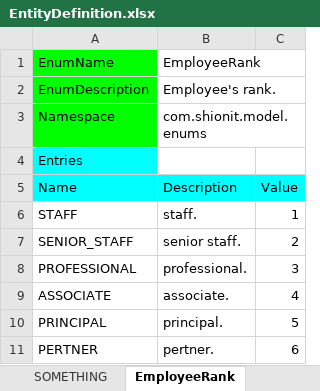
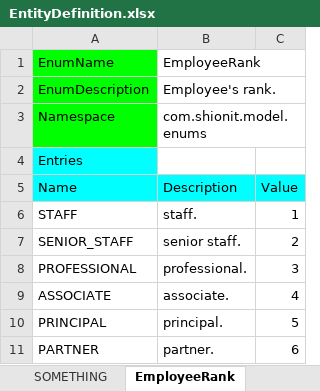
Before and after one commit to shionit/entity-generator, an Excel workbook: EntityDefinition.xlsx, sheet EmployeeRank, drawn as a sheet; values as stored, in another font and other column widths than the file's, no borders; charts and pictures not drawn; the diff names each change by its address in the sheet, - before the commit and + after, or states it on an @@ line.

Commit message:
feat format Enum Column correctly

```diff
--- a/EntityDefinition.xlsx (sheet EmployeeRank)
+++ b/EntityDefinition.xlsx (sheet EmployeeRank)
-A11: PERTNER
+A11: PARTNER
-B11: pertner.
+B11: partner.
```
Also changed, not shown: 5 other files.
